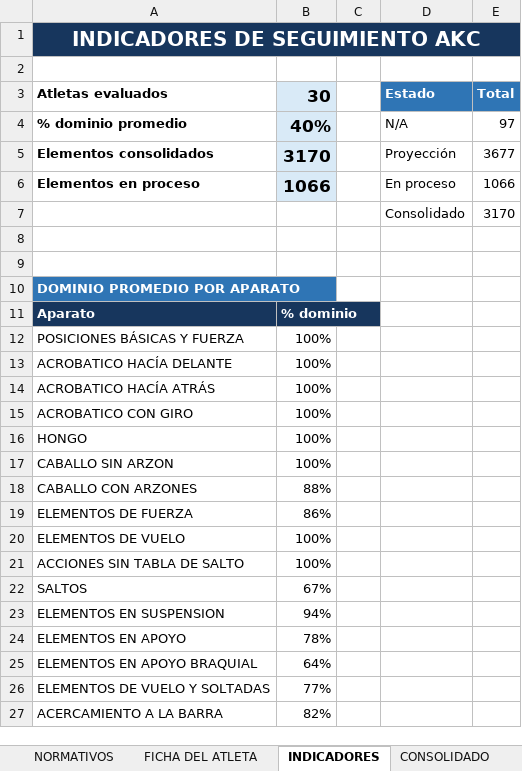
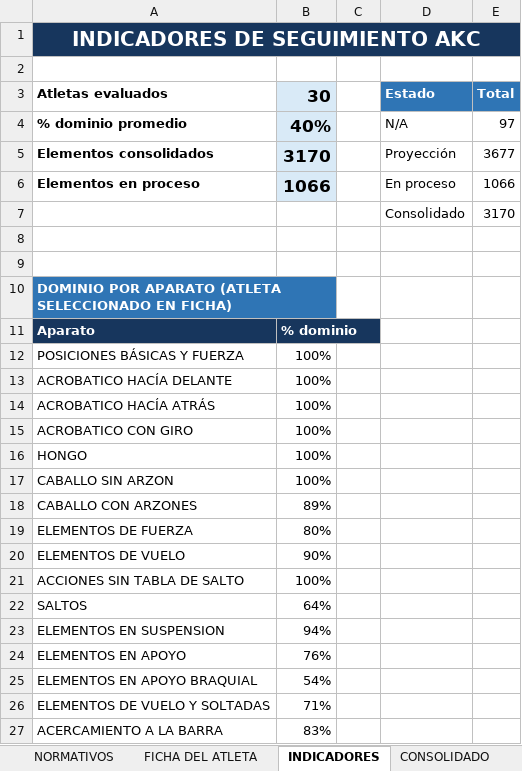
Before and after one commit to josemanueljaimemorales/pruebanuevappakc, an Excel workbook: modulos/normativos/NORMATIVOS_AKC.xlsx, sheet INDICADORES, drawn as a sheet; values as stored, in another font and other column widths than the file's, no borders; charts and pictures not drawn; the diff names each change by its address in the sheet, - before the commit and + after, or states it on an @@ line.

```diff
--- a/modulos/normativos/NORMATIVOS_AKC.xlsx (sheet INDICADORES)
+++ b/modulos/normativos/NORMATIVOS_AKC.xlsx (sheet INDICADORES)
-A10 (Atletas evaluados): DOMINIO PROMEDIO POR APARATO
+A10 (Atletas evaluados): DOMINIO POR APARATO (ATLETA SELECCIONADO EN FICHA)
-B18 (30): 88%
+B18 (30): 89%
-B19 (30): 86%
+B19 (30): 80%
-B20 (30): 100%
+B20 (30): 90%
-B22 (30): 67%
+B22 (30): 64%
-B24 (30): 78%
+B24 (30): 76%
-B25 (30): 64%
+B25 (30): 54%
-B26 (30): 77%
+B26 (30): 71%
-B27 (30): 82%
+B27 (30): 83%
```
Also changed, not shown: sheet FICHA DEL ATLETA, sheet CONSOLIDADO, sheet CATALOGOS, formulas that keep their value, 2 other files.
